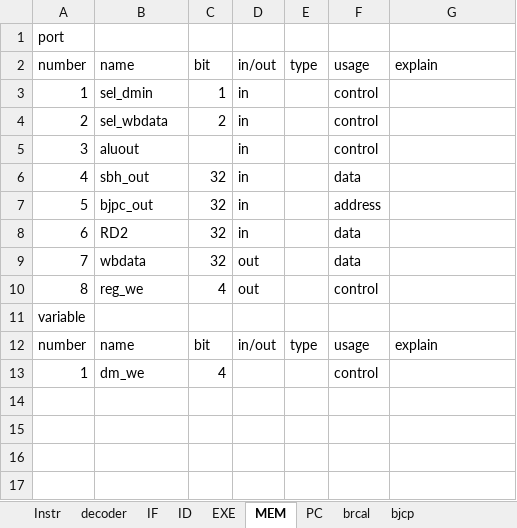
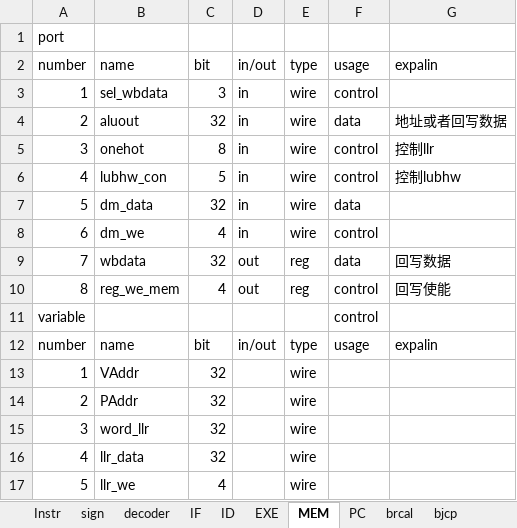
Before and after one commit to euphgh/CPU_27, an Excel workbook: CPU-26.xlsx, sheet MEM, drawn as a sheet; only a part is shown; values as stored, in another font and other column widths than the file's, no borders; removed rows and columns are numbered as before the commit, all else as after; the diff covers the shown part only; the diff names each change by its address in the sheet, - before the commit and + after, or states it on an @@ line.

```diff
--- a/CPU-26.xlsx (sheet MEM)
+++ b/CPU-26.xlsx (sheet MEM)
+sheet tab: sign
-G2: explain
+G2: expalin
-B3: sel_dmin
+B3: sel_wbdata
-C3: 1
+C3: 3
-E3:E8: (empty)
+E3:E8: wire
-B4: sel_wbdata
+B4: aluout
-C4: 2
+C4: 32
-F4: control
+F4: data
-G4: (empty)
+G4: 地址或者回写数据
-B5: aluout
+B5: onehot
-C5: (empty)
+C5: 8
-G5: (empty)
+G5: 控制llr
-B6: sbh_out
+B6: lubhw_con
-C6: 32
+C6: 5
-F6: data
+F6: control
-G6: (empty)
+G6: 控制lubhw
-B7: bjpc_out
+B7: dm_data
-F7: address
+F7: data
-B8: RD2
+B8: dm_we
-C8: 32
+C8: 4
-F8: data
+F8: control
-E9:E10: (empty)
+E9:E10: reg
-G9: (empty)
+G9: 回写数据
-B10: reg_we
+B10: reg_we_mem
-G10: (empty)
+G10: 回写使能
-F11: (empty)
+F11: control
-G12: explain
+G12: expalin
-row 13: 1 | dm_we | 4 |  |  | control
+row 13: 1 | VAddr | 32 |  | wire
+row 14: 2 | PAddr | 32 |  | wire
+row 15: 3 | word_llr | 32 |  | wire
+row 16: 4 | llr_data | 32 |  | wire
+row 17: 5 | llr_we | 4 |  | wire
```
Also changed, not shown: 9 added rows elsewhere in this sheet, sheet Instr, sheet ID, sheet EXE, sheet IF, sheet decoder, sheet PC, 2 more sheets, other sheet tabs, hidden cells, 35 other files.
